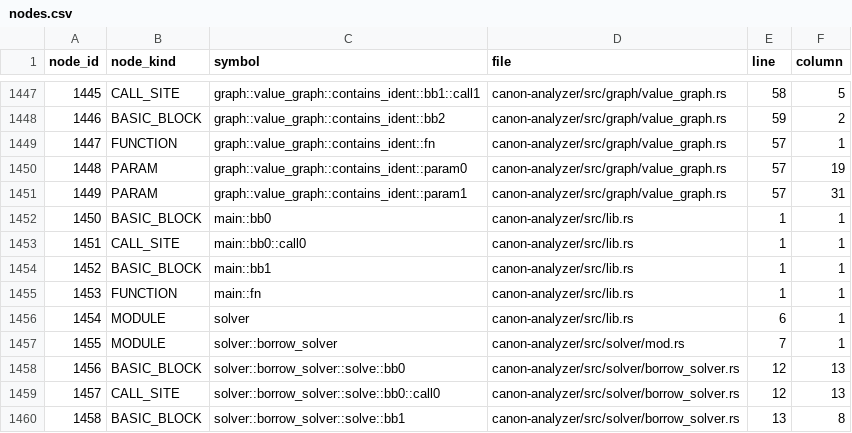
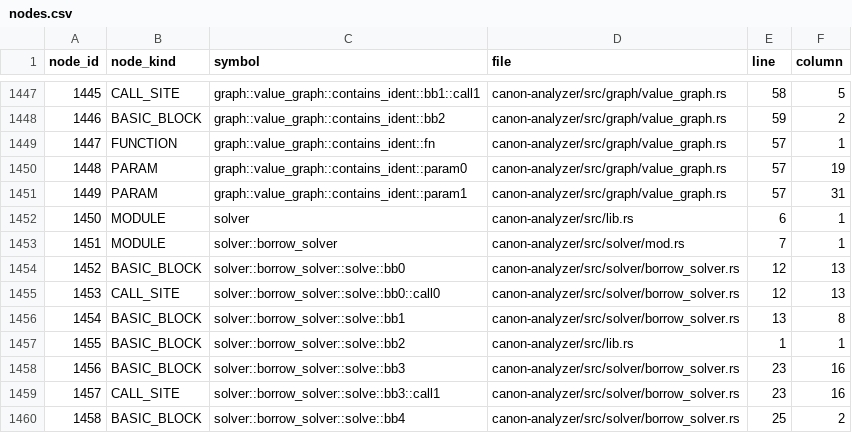
Before and after one commit to cicero-violate/canonir, a CSV file: canon-analyzer/analysis/nodes.csv, drawn as a sheet; only a part is shown, gaps mark what is left out; the shorter side is filled out with more unchanged rows; removed rows and columns are numbered as before the commit, all else as after; the diff names each change by its address in the sheet, - before the commit and + after, or states it on an @@ line.

```diff
--- a/canon-analyzer/analysis/nodes.csv
+++ b/canon-analyzer/analysis/nodes.csv
-row 1452: 1450 | BASIC_BLOCK | main::bb0 | canon-analyzer/src/lib.rs | 1 | 1
-row 1453: 1451 | CALL_SITE | main::bb0::call0 | canon-analyzer/src/lib.rs | 1 | 1
-row 1454: 1452 | BASIC_BLOCK | main::bb1 | canon-analyzer/src/lib.rs | 1 | 1
-row 1455: 1453 | FUNCTION | main::fn | canon-analyzer/src/lib.rs | 1 | 1
@@ column A (node_id) renumbered from row 1452 down @@
```
Also changed, not shown: canon-agent/analysis/edges.csv, canon-mutation/analysis/nodes.csv, 24 other files.
